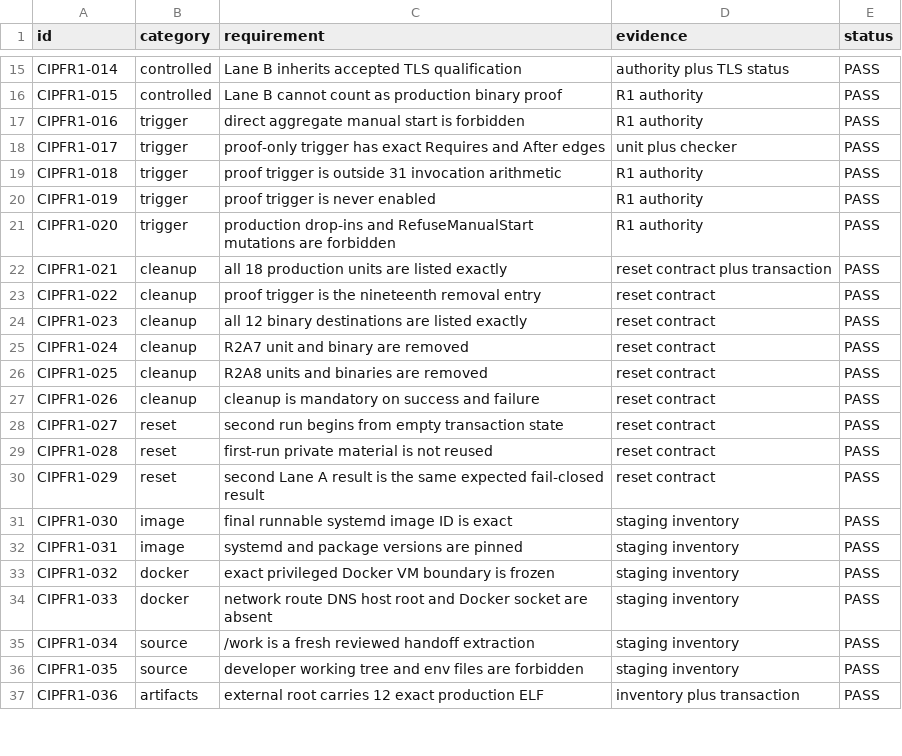
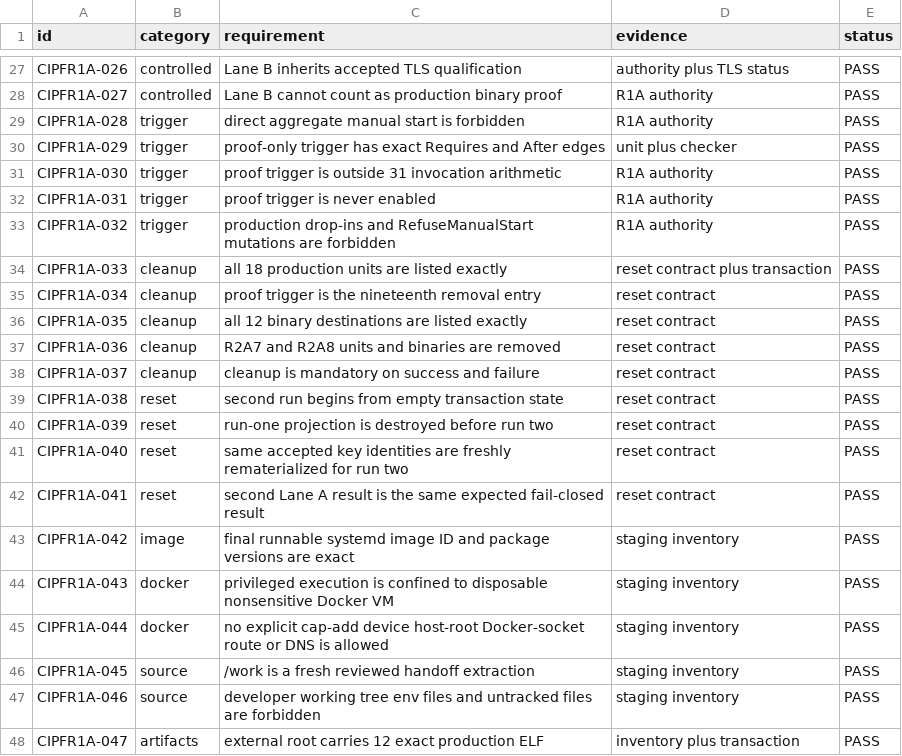
Before and after one commit to DKorolski/moex-trading-gateway-rs, a CSV file: docs/stage-8/STAGE8B_P_R2B_CONTROLLED_INSTALLATION_IMPL_R0_PREFLIGHT_ACCEPTANCE_MATRIX_2026-08-30.csv, drawn as a sheet; only a part is shown, gaps mark what is left out; removed rows and columns are numbered as before the commit, all else as after; the diff covers the shown part only; the diff names each change by its address in the sheet, - before the commit and + after, or states it on an @@ line.

```diff
--- a/docs/stage-8/STAGE8B_P_R2B_CONTROLLED_INSTALLATION_IMPL_R0_PREFLIGHT_ACCEPTANCE_MATRIX_2026-08-30.csv
+++ b/docs/stage-8/STAGE8B_P_R2B_CONTROLLED_INSTALLATION_IMPL_R0_PREFLIGHT_ACCEPTANCE_MATRIX_2026-08-30.csv
-A27 (id): CIPFR1-014
+A27 (id): CIPFR1A-026
-A28 (id): CIPFR1-015
+A28 (id): CIPFR1A-027
-D28:D29 (evidence): R1 authority
+D28:D29 (evidence): R1A authority
-A29 (id): CIPFR1-016
+A29 (id): CIPFR1A-028
-A30 (id): CIPFR1-017
+A30 (id): CIPFR1A-029
-A31 (id): CIPFR1-018
+A31 (id): CIPFR1A-030
-D31:D33 (evidence): R1 authority
+D31:D33 (evidence): R1A authority
-A32 (id): CIPFR1-019
+A32 (id): CIPFR1A-031
-A33 (id): CIPFR1-020
+A33 (id): CIPFR1A-032
-A34 (id): CIPFR1-021
+A34 (id): CIPFR1A-033
-A35 (id): CIPFR1-022
+A35 (id): CIPFR1A-034
-A36 (id): CIPFR1-023
+A36 (id): CIPFR1A-035
-row 25: CIPFR1-024 | cleanup | R2A7 unit and binary are removed | reset contract | PASS
-A37 (id): CIPFR1-025
+A37 (id): CIPFR1A-036
-C37 (requirement): R2A8 units and binaries are removed
+C37 (requirement): R2A7 and R2A8 units and binaries are removed
-A38 (id): CIPFR1-026
+A38 (id): CIPFR1A-037
-A39 (id): CIPFR1-027
+A39 (id): CIPFR1A-038
-A40 (id): CIPFR1-028
+A40 (id): CIPFR1A-039
-C40 (requirement): first-run private material is not reused
+C40 (requirement): run-one projection is destroyed before run two
+row 41: CIPFR1A-040 | reset | same accepted key identities are freshly rematerialized for run two | reset contract | PASS
-A42 (id): CIPFR1-029
+A42 (id): CIPFR1A-041
-A43 (id): CIPFR1-030
+A43 (id): CIPFR1A-042
-C43 (requirement): …image ID is exact
+C43 (requirement): …image ID and package versions are exact
-row 32: CIPFR1-031 | image | systemd and package versions are pinned | staging inventory | PASS
-A44 (id): CIPFR1-032
+A44 (id): CIPFR1A-043
-C44 (requirement): exact privileged Docker VM boundary is frozen
+C44 (requirement): privileged execution is confined to disposable nonsensitive Docker VM
-A45 (id): CIPFR1-033
+A45 (id): CIPFR1A-044
-C45 (requirement): network route DNS host root and Docker socket are absent
+C45 (requirement): no explicit cap-add device host-root Docker-socket route or DNS is allowed
-A46 (id): CIPFR1-034
+A46 (id): CIPFR1A-045
-A47 (id): CIPFR1-035
+A47 (id): CIPFR1A-046
-C47 (requirement): …working tree and env files are…
+C47 (requirement): …working tree env files and untracked files are…
-A48 (id): CIPFR1-036
+A48 (id): CIPFR1A-047
```
Also changed, not shown: 13 added rows, 2 removed rows and 28 edited cells elsewhere in this file, 11 other files.
